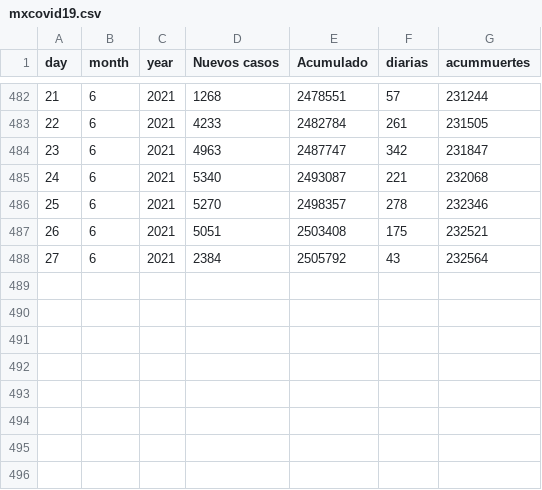
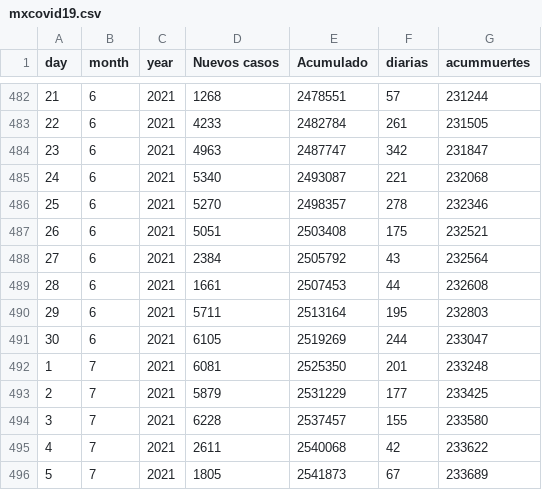
Before and after one commit to claudiodanielpc/covid19, a CSV file: mxcovid19.csv, drawn as a sheet; only a part is shown, gaps mark what is left out; the diff names each change by its address in the sheet, - before the commit and + after, or states it on an @@ line.

```diff
--- a/mxcovid19.csv
+++ b/mxcovid19.csv
+row 489: 28 | 6 | 2021 | 1661 | 2507453 | 44 | 232608
+row 490: 29 | 6 | 2021 | 5711 | 2513164 | 195 | 232803
+row 491: 30 | 6 | 2021 | 6105 | 2519269 | 244 | 233047
+row 492: 1 | 7 | 2021 | 6081 | 2525350 | 201 | 233248
+row 493: 2 | 7 | 2021 | 5879 | 2531229 | 177 | 233425
+row 494: 3 | 7 | 2021 | 6228 | 2537457 | 155 | 233580
+row 495: 4 | 7 | 2021 | 2611 | 2540068 | 42 | 233622
+row 496: 5 | 7 | 2021 | 1805 | 2541873 | 67 | 233689
```
Also changed, not shown: semaforo_covidmx.csv, 4 other files.
